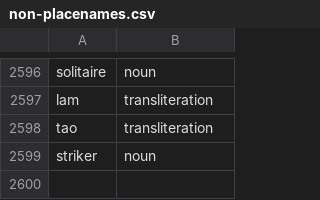
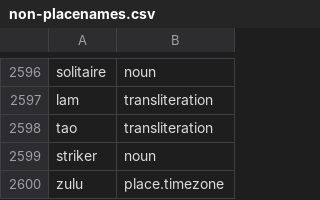
Before and after one commit to OpenSextant/Xponents, a CSV file: solr/etc/gazetteer/filters/non-placenames.csv, drawn as a sheet; only a part is shown, gaps mark what is left out; the diff names each change by its address in the sheet, - before the commit and + after, or states it on an @@ line.

```diff
--- a/solr/etc/gazetteer/filters/non-placenames.csv
+++ b/solr/etc/gazetteer/filters/non-placenames.csv
+row 2600: zulu | place.timezone
```
Also changed, not shown: 12 other files.
